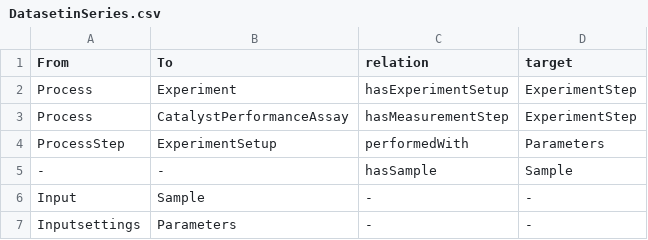
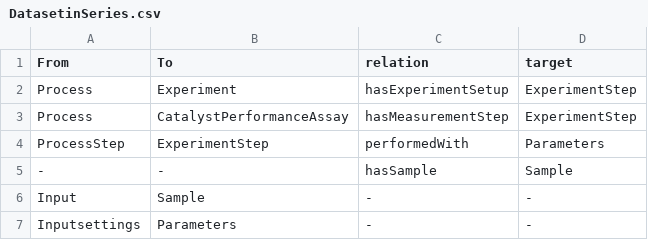
Before and after one commit to matze2402/shacl_owl, a CSV file: csv/DatasetinSeries.csv, drawn as a sheet.

Commit message:
Update DatasetinSeries.csv

```diff
--- a/csv/DatasetinSeries.csv
+++ b/csv/DatasetinSeries.csv
@@ -3,3 +3,3 @@ Process,Experiment,hasExperimentSetup,ExperimentStep
 Process,CatalystPerformanceAssay,hasMeasurementStep,ExperimentStep
-ProcessStep,ExperimentSetup,performedWith,Parameters
+ProcessStep,ExperimentStep,performedWith,Parameters
 -,-,hasSample,Sample
```
